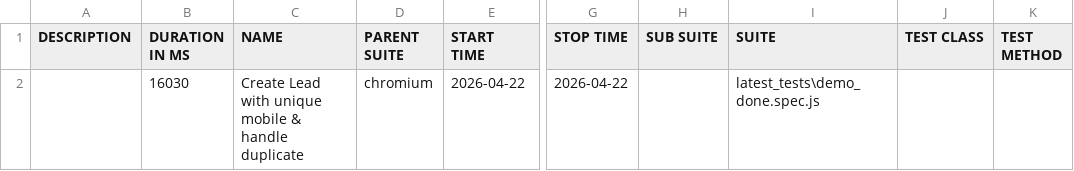
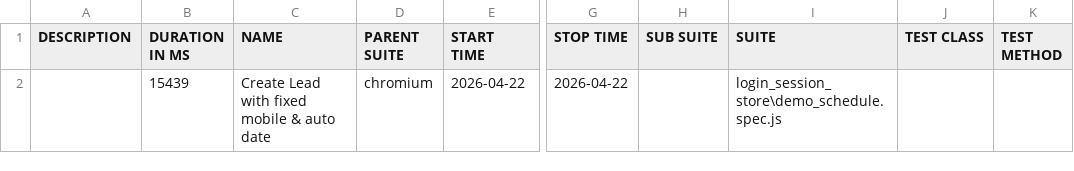
Before and after one commit to rohitsolanki401/playwright-automation-reports, a CSV file: allure-report/data/suites.csv, drawn as a sheet; only a part is shown, gaps mark what is left out; the diff names each change by its address in the sheet, - before the commit and + after, or states it on an @@ line.

Commit message:
Auto deploy - 2026-04-22T07:34:24.533Z

```diff
--- a/allure-report/data/suites.csv
+++ b/allure-report/data/suites.csv
-B2 (DURATION IN MS): 16030
+B2 (DURATION IN MS): 15439
-C2 (NAME): Create Lead with unique mobile & handle duplicate
+C2 (NAME): Create Lead with fixed mobile & auto date
-I2 (SUITE): latest_tests\demo_done.spec.js
+I2 (SUITE): login_session_store\demo_schedule.spec.js
```
Also changed, not shown: 45 other files.
